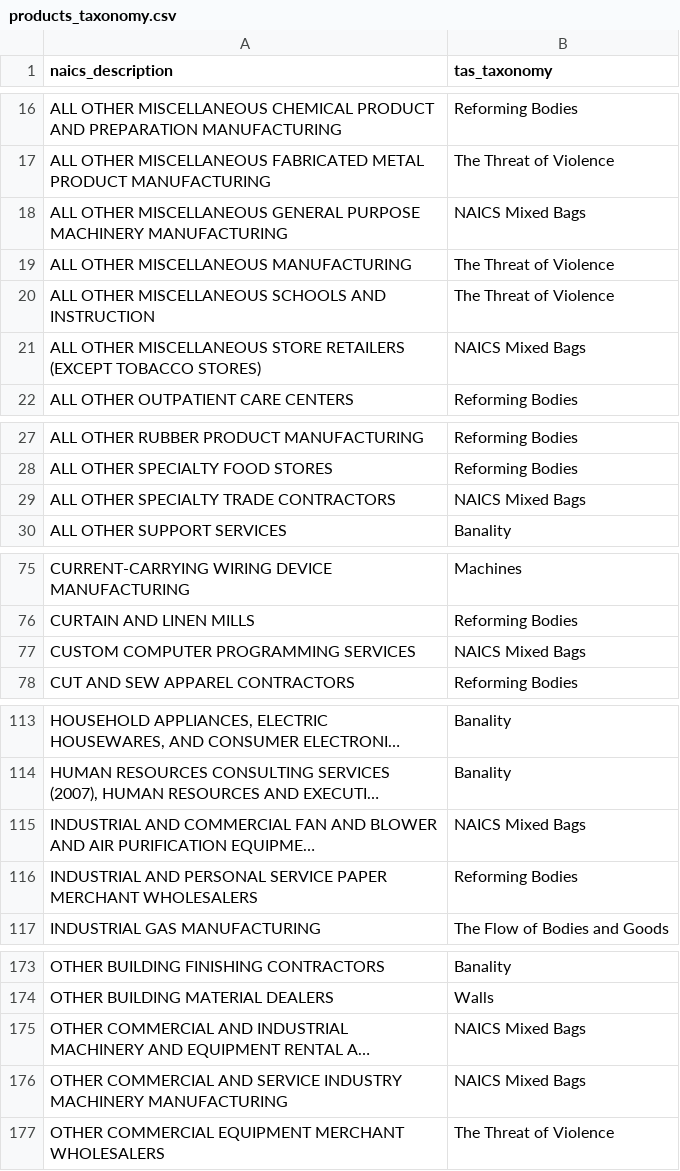
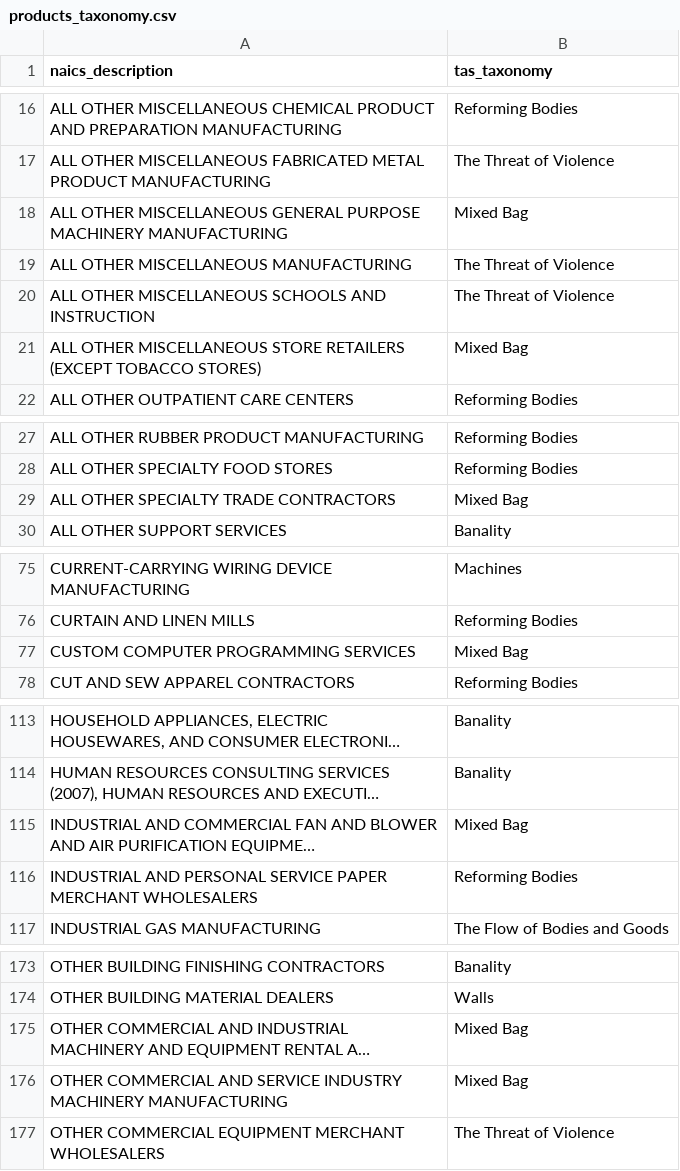
Before and after one commit to xpmethod/torn-apart, a CSV file: data/products_taxonomy.csv, drawn as a sheet; only a part is shown, gaps mark what is left out; long unchanged cells end in …; the diff covers the shown part only; the diff names each change by its address in the sheet, - before the commit and + after, or states it on an @@ line.

Commit message:
changed NAICS Mixed Bags to Mixed Bag

```diff
--- a/data/products_taxonomy.csv
+++ b/data/products_taxonomy.csv
-B18 (tas_taxonomy): NAICS Mixed Bags
+B18 (tas_taxonomy): Mixed Bag
-B21 (tas_taxonomy): NAICS Mixed Bags
+B21 (tas_taxonomy): Mixed Bag
-B29 (tas_taxonomy): NAICS Mixed Bags
+B29 (tas_taxonomy): Mixed Bag
-B77 (tas_taxonomy): NAICS Mixed Bags
+B77 (tas_taxonomy): Mixed Bag
-B115 (tas_taxonomy): NAICS Mixed Bags
+B115 (tas_taxonomy): Mixed Bag
-B175:B176 (tas_taxonomy): NAICS Mixed Bags
+B175:B176 (tas_taxonomy): Mixed Bag
```
Also changed, not shown: 3 edited cells elsewhere in this file.
